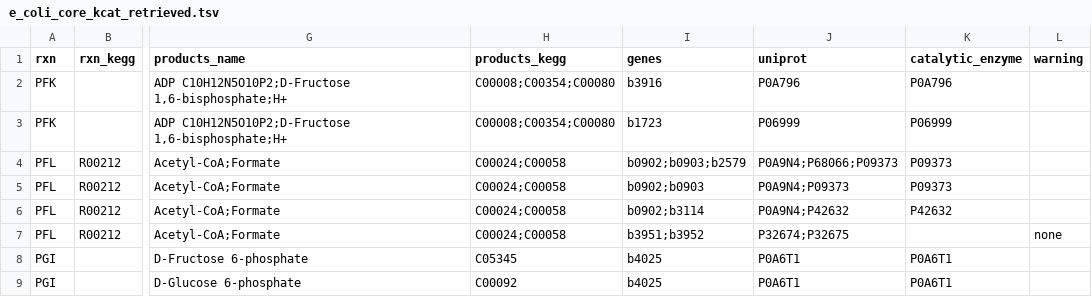
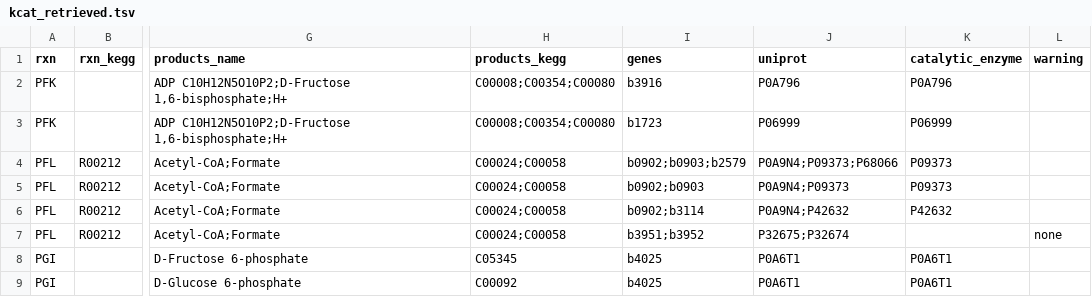
Before and after one commit to h-escoffier/WILDkCAT, a TSV file: output/kcat_retrieved.tsv (was output/e_coli_core_kcat_retrieved.tsv), drawn as a sheet; only a part is shown, gaps mark what is left out; the diff covers the shown part only; the diff names each change by its address in the sheet, - before the commit and + after, or states it on an @@ line.

```diff
--- a/output/e_coli_core_kcat_retrieved.tsv
+++ b/output/kcat_retrieved.tsv
-J4 (uniprot): P0A9N4;P68066;P09373
+J4 (uniprot): P0A9N4;P09373;P68066
-J7 (uniprot): P32674;P32675
+J7 (uniprot): P32675;P32674
```
Also changed, not shown: 34 edited cells elsewhere in this file, output/kcat.tsv, output/kcat_full.tsv, 22 other files.
